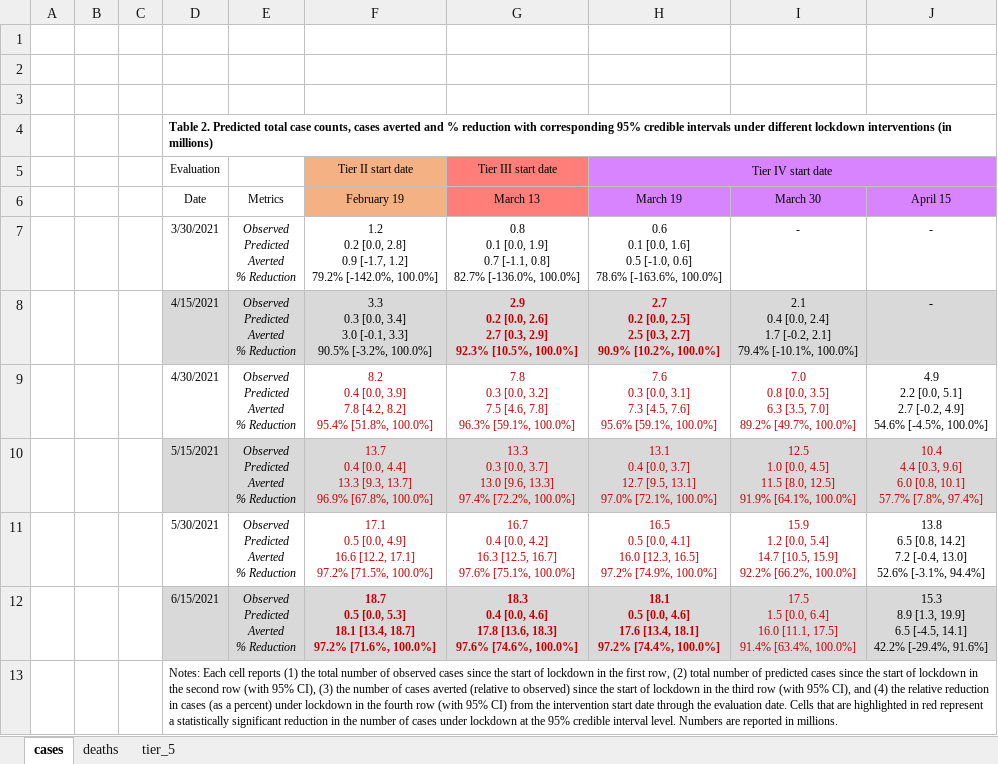
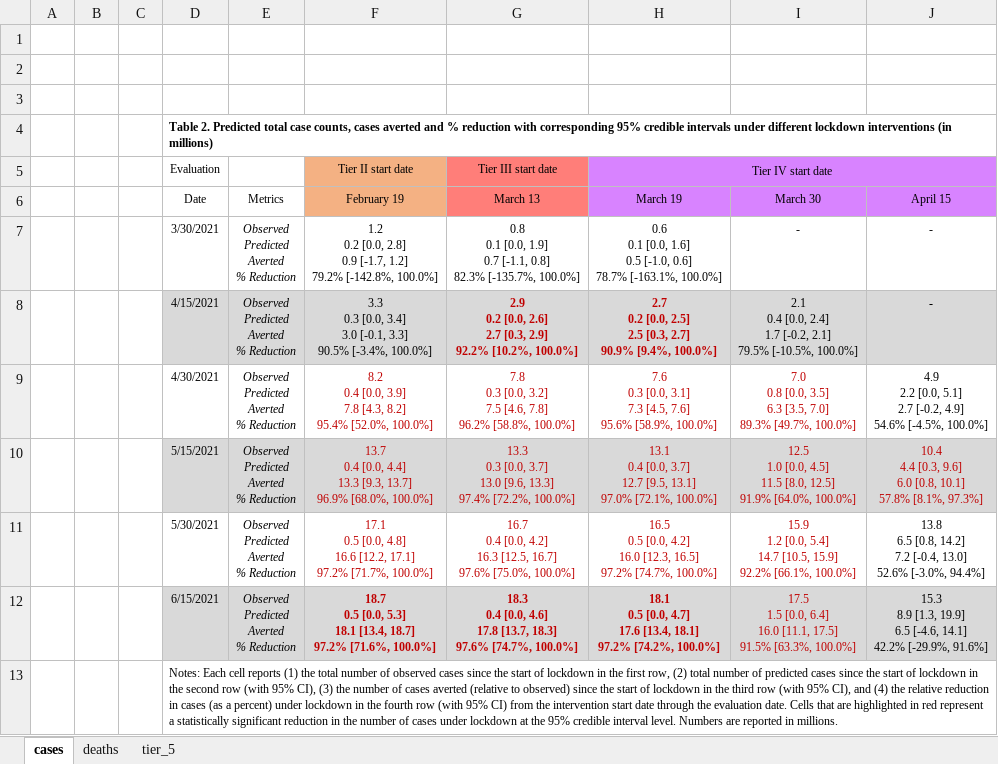
Before and after one commit to maxsal/science_revision, an Excel workbook: tables_new.xlsx, sheet cases, drawn as a sheet; values as stored, in another font and other column widths than the file's, no borders; ↵ is a line break in a cell; the diff names each change by its address in the sheet, - before the commit and + after, or states it on an @@ line.

```diff
--- a/tables_new.xlsx (sheet cases)
+++ b/tables_new.xlsx (sheet cases)
-F7 (February 19): …1.2] ↵ 79.2% [-142.0%, 100.0%]
+F7 (February 19): …1.2] ↵ 79.2% [-142.8%, 100.0%]
-G7 (March 13): …[-1.1, 0.8] ↵ 82.7% [-136.0%, 100.0%]
+G7 (March 13): …[-1.1, 0.8] ↵ 82.3% [-135.7%, 100.0%]
-H7 (March 19): …[-1.0, 0.6] ↵ 78.6% [-163.6%, 100.0%]
+H7 (March 19): …[-1.0, 0.6] ↵ 78.7% [-163.1%, 100.0%]
-F8 (February 19): …3.3] ↵ 90.5% [-3.2%, 100.0%]
+F8 (February 19): …3.3] ↵ 90.5% [-3.4%, 100.0%]
-G8 (March 13): …[0.3, 2.9] ↵ 92.3% [10.5%, 100.0%]
+G8 (March 13): …[0.3, 2.9] ↵ 92.2% [10.2%, 100.0%]
-H8 (March 19): …2.7] ↵ 90.9% [10.2%, 100.0%]
+H8 (March 19): …2.7] ↵ 90.9% [9.4%, 100.0%]
-I8 (March 30): …[-0.2, 2.1] ↵ 79.4% [-10.1%, 100.0%]
+I8 (March 30): …[-0.2, 2.1] ↵ 79.5% [-10.5%, 100.0%]
-F9 (February 19): …3.9] ↵ 7.8 [4.2, 8.2] ↵ 95.4% [51.8%, 100.0%]
+F9 (February 19): …3.9] ↵ 7.8 [4.3, 8.2] ↵ 95.4% [52.0%, 100.0%]
-G9 (March 13): …[4.6, 7.8] ↵ 96.3% [59.1%, 100.0%]
+G9 (March 13): …[4.6, 7.8] ↵ 96.2% [58.8%, 100.0%]
-H9 (March 19): …7.6] ↵ 95.6% [59.1%, 100.0%]
+H9 (March 19): …7.6] ↵ 95.6% [58.9%, 100.0%]
-I9 (March 30): …[3.5, 7.0] ↵ 89.2% [49.7%, 100.0%]
+I9 (March 30): …[3.5, 7.0] ↵ 89.3% [49.7%, 100.0%]
-F10 (February 19): …13.7] ↵ 96.9% [67.8%, 100.0%]
+F10 (February 19): …13.7] ↵ 96.9% [68.0%, 100.0%]
-I10 (March 30): …12.5] ↵ 91.9% [64.1%, 100.0%]
+I10 (March 30): …12.5] ↵ 91.9% [64.0%, 100.0%]
-J10 (April 15): …[0.8, 10.1] ↵ 57.7% [7.8%, 97.4%]
+J10 (April 15): …[0.8, 10.1] ↵ 57.8% [8.1%, 97.3%]
-F11 (February 19): …0.5 [0.0, 4.9] ↵ 16.6 [12.2, 17.1] ↵ 97.2% [71.5%, 100.0%]
+F11 (February 19): …0.5 [0.0, 4.8] ↵ 16.6 [12.2, 17.1] ↵ 97.2% [71.7%, 100.0%]
-G11 (March 13): …16.7] ↵ 97.6% [75.1%, 100.0%]
+G11 (March 13): …16.7] ↵ 97.6% [75.0%, 100.0%]
-H11 (March 19): …0.5 [0.0, 4.1] ↵ 16.0 [12.3, 16.5] ↵ 97.2% [74.9%, 100.0%]
+H11 (March 19): …0.5 [0.0, 4.2] ↵ 16.0 [12.3, 16.5] ↵ 97.2% [74.7%, 100.0%]
-I11 (March 30): …15.9] ↵ 92.2% [66.2%, 100.0%]
+I11 (March 30): …15.9] ↵ 92.2% [66.1%, 100.0%]
-J11 (April 15): …13.0] ↵ 52.6% [-3.1%, 94.4%]
+J11 (April 15): …13.0] ↵ 52.6% [-3.0%, 94.4%]
-G12 (March 13): …4.6] ↵ 17.8 [13.6, 18.3] ↵ 97.6% [74.6%, 100.0%]
+G12 (March 13): …4.6] ↵ 17.8 [13.7, 18.3] ↵ 97.6% [74.7%, 100.0%]
-H12 (March 19): …0.5 [0.0, 4.6] ↵ 17.6 [13.4, 18.1] ↵ 97.2% [74.4%, 100.0%]
+H12 (March 19): …0.5 [0.0, 4.7] ↵ 17.6 [13.4, 18.1] ↵ 97.2% [74.2%, 100.0%]
-I12 (March 30): …[11.1, 17.5] ↵ 91.4% [63.4%, 100.0%]
+I12 (March 30): …[11.1, 17.5] ↵ 91.5% [63.3%, 100.0%]
-J12 (April 15): …19.9] ↵ 6.5 [-4.5, 14.1] ↵ 42.2% [-29.4%, 91.6%]
+J12 (April 15): …19.9] ↵ 6.5 [-4.6, 14.1] ↵ 42.2% [-29.9%, 91.6%]
```
Also changed, not shown: sheet deaths, 9 other files.
